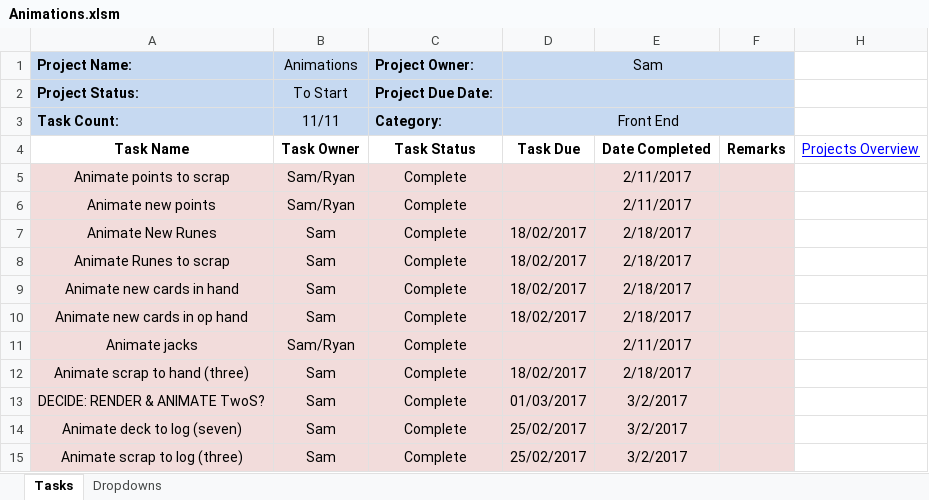
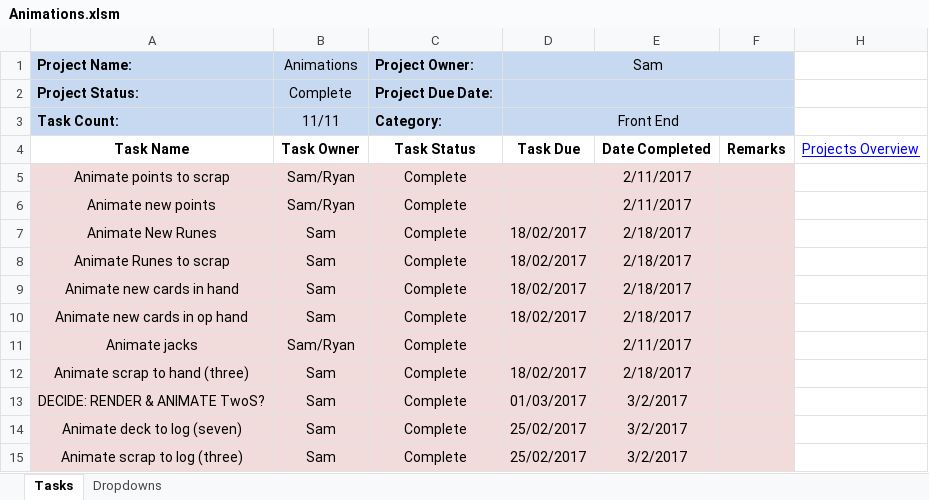
Before and after one commit to cuttle-cards/cuttle, an Excel workbook: agenda/Animations.xlsm, sheet Tasks, drawn as a sheet; values as stored, in another font and other column widths than the file's, no borders; conditional formats not drawn; the diff names each change by its address in the sheet, - before the commit and + after, or states it on an @@ line.

```diff
--- a/agenda/Animations.xlsm (sheet Tasks)
+++ b/agenda/Animations.xlsm (sheet Tasks)
-B2 (Animations): To Start
+B2 (Animations): Complete
```
Also changed, not shown: agenda/Launch.xlsm, agenda/OVERVIEW.xlsm.
